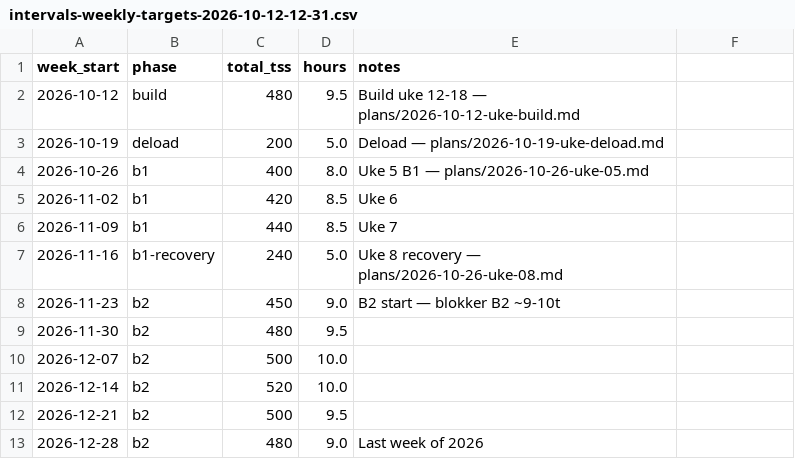
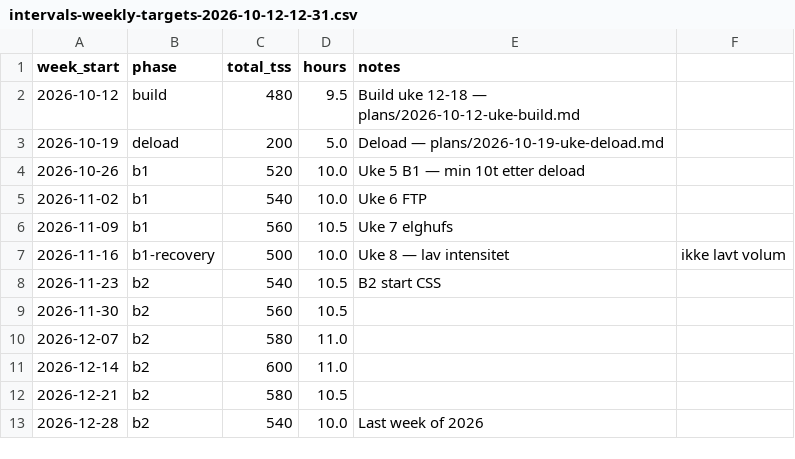
Before and after one commit to Wilste123/Lofoten_light, a CSV file: plans/csv/intervals-weekly-targets-2026-10-12-12-31.csv, drawn as a sheet.

```diff
--- a/plans/csv/intervals-weekly-targets-2026-10-12-12-31.csv
+++ b/plans/csv/intervals-weekly-targets-2026-10-12-12-31.csv
@@ -3,11 +3,11 @@ week_start,phase,total_tss,hours,notes
 2026-10-19,deload,200,5.0,Deload — plans/2026-10-19-uke-deload.md
-2026-10-26,b1,400,8.0,Uke 5 B1 — plans/2026-10-26-uke-05.md
-2026-11-02,b1,420,8.5,Uke 6
-2026-11-09,b1,440,8.5,Uke 7
-2026-11-16,b1-recovery,240,5.0,Uke 8 recovery — plans/2026-10-26-uke-08.md
-2026-11-23,b2,450,9.0,B2 start — blokker B2 ~9-10t
-2026-11-30,b2,480,9.5,
-2026-12-07,b2,500,10.0,
-2026-12-14,b2,520,10.0,
-2026-12-21,b2,500,9.5,
-2026-12-28,b2,480,9.0,Last week of 2026
+2026-10-26,b1,520,10.0,Uke 5 B1 — min 10t etter deload
+2026-11-02,b1,540,10.0,Uke 6 FTP
+2026-11-09,b1,560,10.5,Uke 7 elghufs
+2026-11-16,b1-recovery,500,10.0,Uke 8 — lav intensitet, ikke lavt volum
+2026-11-23,b2,540,10.5,B2 start CSS
+2026-11-30,b2,560,10.5,
+2026-12-07,b2,580,11.0,
+2026-12-14,b2,600,11.0,
+2026-12-21,b2,580,10.5,
+2026-12-28,b2,540,10.0,Last week of 2026
```
Also changed, not shown: plans/csv/sykkel-zwo-kalender-4uker-2026-10-26.csv, plans/csv/trainingdojo-2026-10-26-nov30.csv, 15 other files.
